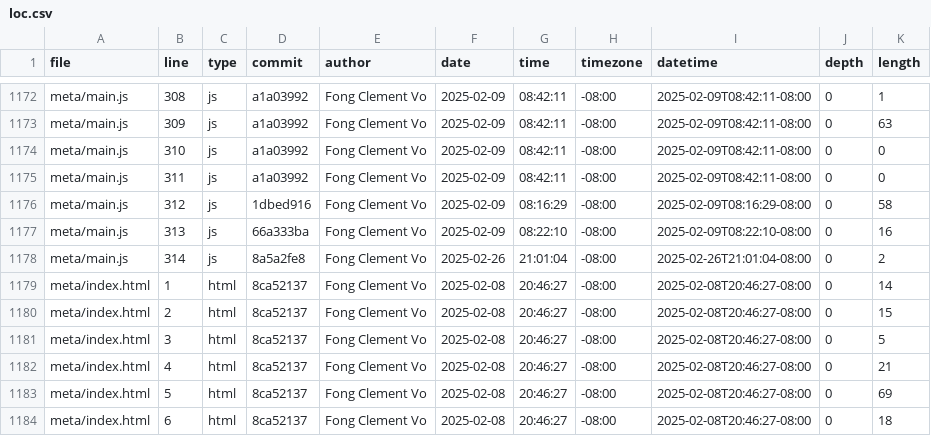
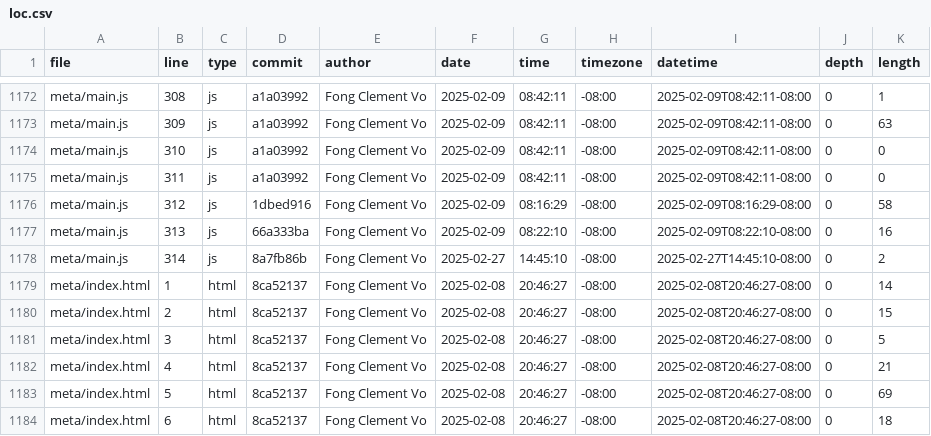
Before and after one commit to ClemHubble/portfolio, a CSV file: meta/loc.csv, drawn as a sheet; only a part is shown, gaps mark what is left out.

```diff
--- a/meta/loc.csv
+++ b/meta/loc.csv
@@ -1177,3 +1177,3 @@ meta/main.js,312,js,1dbed916,Fong Clement Vo,2025-02-09,08:16:29,-08:00,2025-02-
 meta/main.js,313,js,66a333ba,Fong Clement Vo,2025-02-09,08:22:10,-08:00,2025-02-09T08:22:10-08:00,0,16
-meta/main.js,314,js,8a5a2fe8,Fong Clement Vo,2025-02-26,21:01:04,-08:00,2025-02-26T21:01:04-08:00,0,2
+meta/main.js,314,js,8a7fb86b,Fong Clement Vo,2025-02-27,14:45:10,-08:00,2025-02-27T14:45:10-08:00,0,2
 meta/index.html,1,html,8ca52137,Fong Clement Vo,2025-02-08,20:46:27,-08:00,2025-02-08T20:46:27-08:00,0,14
```
